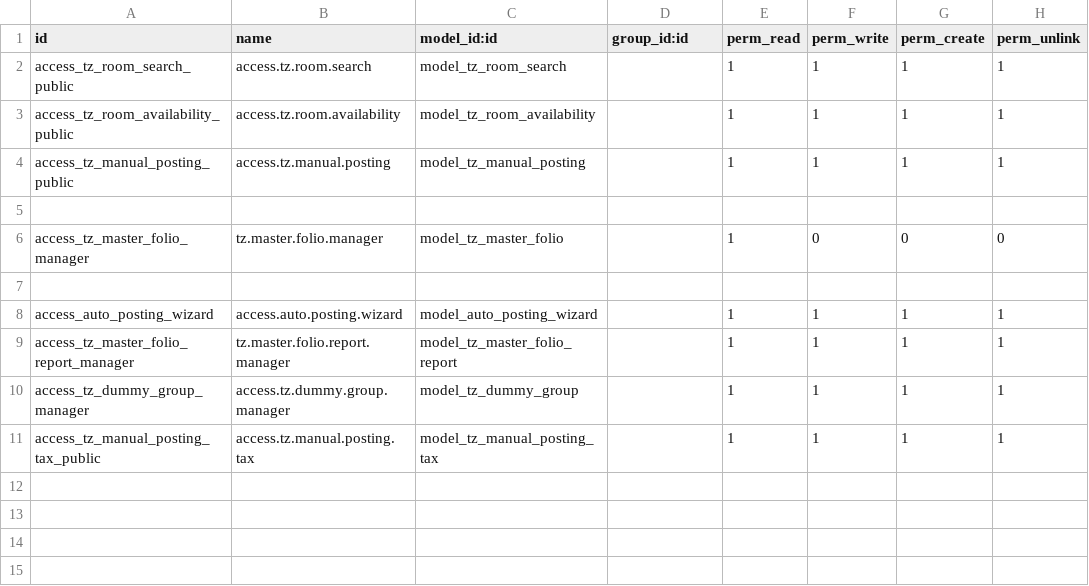
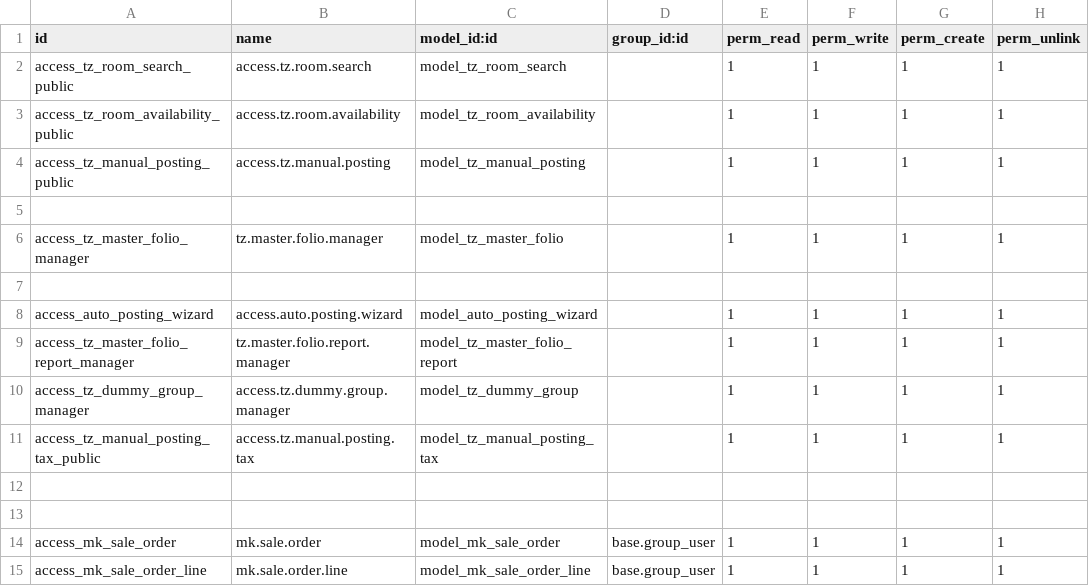
Before and after one commit to tazamunltd/hotel_accounts, a CSV file: custom_addons/tz_front_desk/security/ir.model.access.csv, drawn as a sheet.

```diff
--- a/custom_addons/tz_front_desk/security/ir.model.access.csv
+++ b/custom_addons/tz_front_desk/security/ir.model.access.csv
@@ -5,3 +5,3 @@ access_tz_manual_posting_public,access.tz.manual.posting,model_tz_manual_posting
 
-access_tz_master_folio_manager,tz.master.folio.manager,model_tz_master_folio,,1,0,0,0
+access_tz_master_folio_manager,tz.master.folio.manager,model_tz_master_folio,,1,1,1,1
 
@@ -11 +11,5 @@ access_tz_dummy_group_manager,access.tz.dummy.group.manager,model_tz_dummy_group
 access_tz_manual_posting_tax_public,access.tz.manual.posting.tax,model_tz_manual_posting_tax,,1,1,1,1
+
+
+access_mk_sale_order,mk.sale.order,model_mk_sale_order,base.group_user,1,1,1,1
+access_mk_sale_order_line,mk.sale.order.line,model_mk_sale_order_line,base.group_user,1,1,1,1
```
Also changed, not shown: 12 other files.
